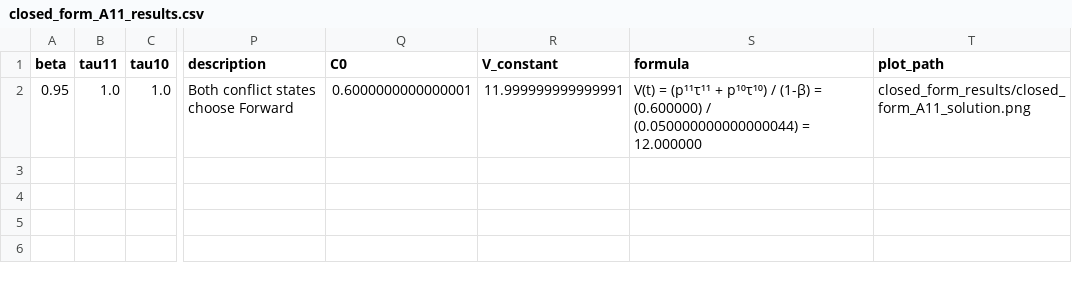
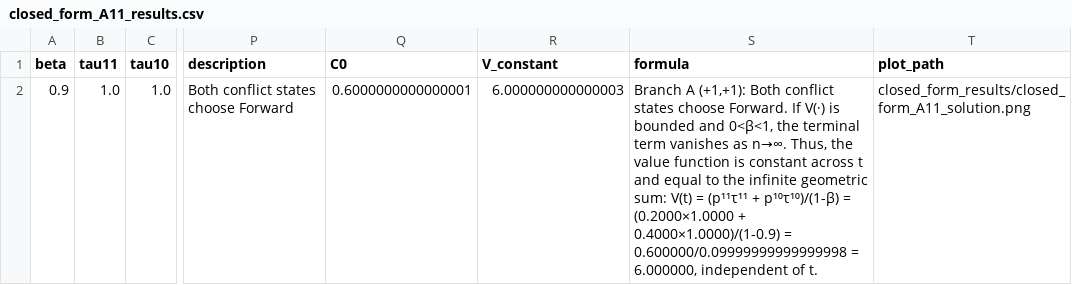
Before and after one commit to ShirleyHuang11/alert-fatigue, a CSV file: closed_form_results/closed_form_A11_results.csv, drawn as a sheet; only a part is shown, gaps mark what is left out; the diff names each change by its address in the sheet, - before the commit and + after, or states it on an @@ line.

```diff
--- a/closed_form_results/closed_form_A11_results.csv
+++ b/closed_form_results/closed_form_A11_results.csv
-A2 (beta): 0.95
+A2 (beta): 0.9
-R2 (V_constant): 11.999999999999991
+R2 (V_constant): 6.000000000000003
-S2 (formula): V(t) = (p¹¹τ¹¹ + p¹⁰τ¹⁰) / (1-β) = (0.600000) / (0.050000000000000044) = 12.000000
+S2 (formula): Branch A (+1,+1): Both conflict states choose Forward. If V(·) is bounded and 0<β<1, the terminal term vanishes as n→∞. Thus, the value function is constant across t and equal to the infinite geometric sum: V(t) = (p¹¹τ¹¹ + p¹⁰τ¹⁰)/(1-β) = (0.2000×1.0000 + 0.4000×1.0000)/(1-0.9) = 0.600000/0.09999999999999998 = 6.000000, independent of t.
```
Also changed, not shown: closed_form_results/closed_form_B1_1_results.csv, closed_form_results/closed_form_C_11_results.csv, 6 other files.
